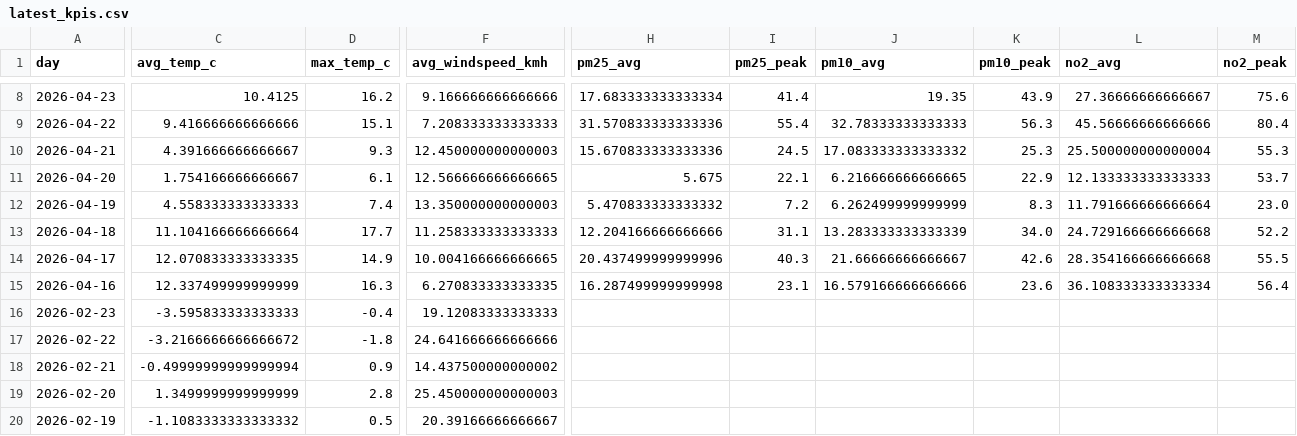
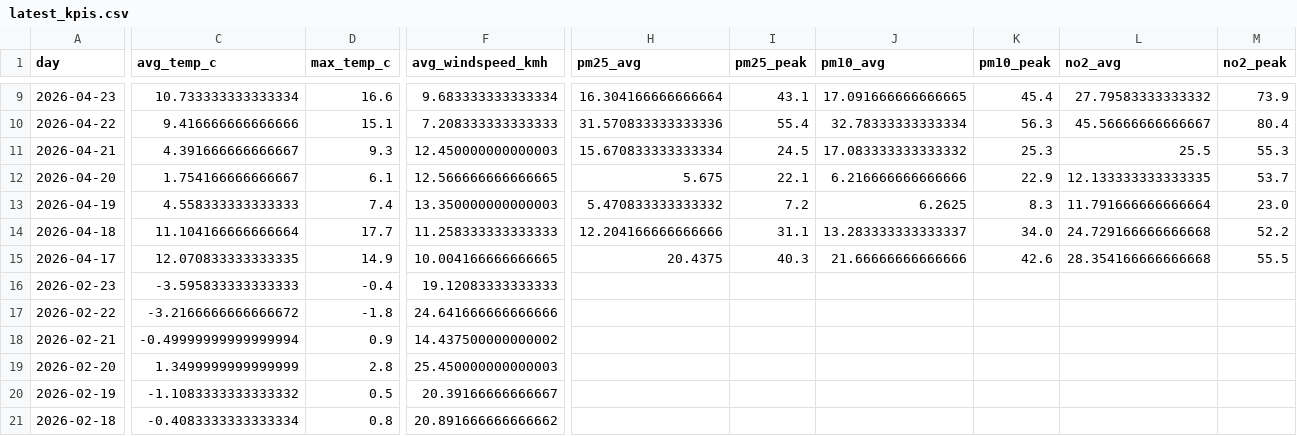
Before and after one commit to Data-Netrunner/City-Conditions-ETL-Pipeline, a CSV file: reports/latest_kpis.csv, drawn as a sheet; only a part is shown, gaps mark what is left out; the shorter side is filled out with more unchanged rows; removed rows and columns are numbered as before the commit, all else as after; rows hold the shown columns only; the diff covers the shown part only; the diff names each change by its address in the sheet, - before the commit and + after, or states it on an @@ line.

```diff
--- a/reports/latest_kpis.csv
+++ b/reports/latest_kpis.csv
-C9 (avg_temp_c): 10.4125
+C9 (avg_temp_c): 10.733333333333334
-D9 (max_temp_c): 16.2
+D9 (max_temp_c): 16.6
-F9 (avg_windspeed_kmh): 9.166666666666666
+F9 (avg_windspeed_kmh): 9.683333333333334
-H9 (pm25_avg): 17.683333333333334
+H9 (pm25_avg): 16.304166666666664
-I9 (pm25_peak): 41.4
+I9 (pm25_peak): 43.1
-J9 (pm10_avg): 19.35
+J9 (pm10_avg): 17.091666666666665
-K9 (pm10_peak): 43.9
+K9 (pm10_peak): 45.4
-L9 (no2_avg): 27.36666666666667
+L9 (no2_avg): 27.79583333333332
-M9 (no2_peak): 75.6
+M9 (no2_peak): 73.9
-J10 (pm10_avg): 32.78333333333333
+J10 (pm10_avg): 32.78333333333334
-L10 (no2_avg): 45.56666666666666
+L10 (no2_avg): 45.56666666666667
-H11 (pm25_avg): 15.670833333333336
+H11 (pm25_avg): 15.670833333333334
-L11 (no2_avg): 25.500000000000004
+L11 (no2_avg): 25.5
-J12 (pm10_avg): 6.216666666666665
+J12 (pm10_avg): 6.216666666666666
-L12 (no2_avg): 12.133333333333333
+L12 (no2_avg): 12.133333333333335
-J13 (pm10_avg): 6.262499999999999
+J13 (pm10_avg): 6.2625
-J14 (pm10_avg): 13.283333333333339
+J14 (pm10_avg): 13.283333333333337
-H15 (pm25_avg): 20.437499999999996
+H15 (pm25_avg): 20.4375
-J15 (pm10_avg): 21.66666666666667
+J15 (pm10_avg): 21.66666666666666
-row 15: 2026-04-16 | 12.337499999999999 | 16.3 | 6.270833333333335 | 16.287499999999998 | 23.1 | 16.579166666666666 | 23.6 | 36.108333333333334 | 56.4
```
Also changed, not shown: 1 added row and 69 edited cells elsewhere in this file, reports/run_log.csv, 4 other files.
